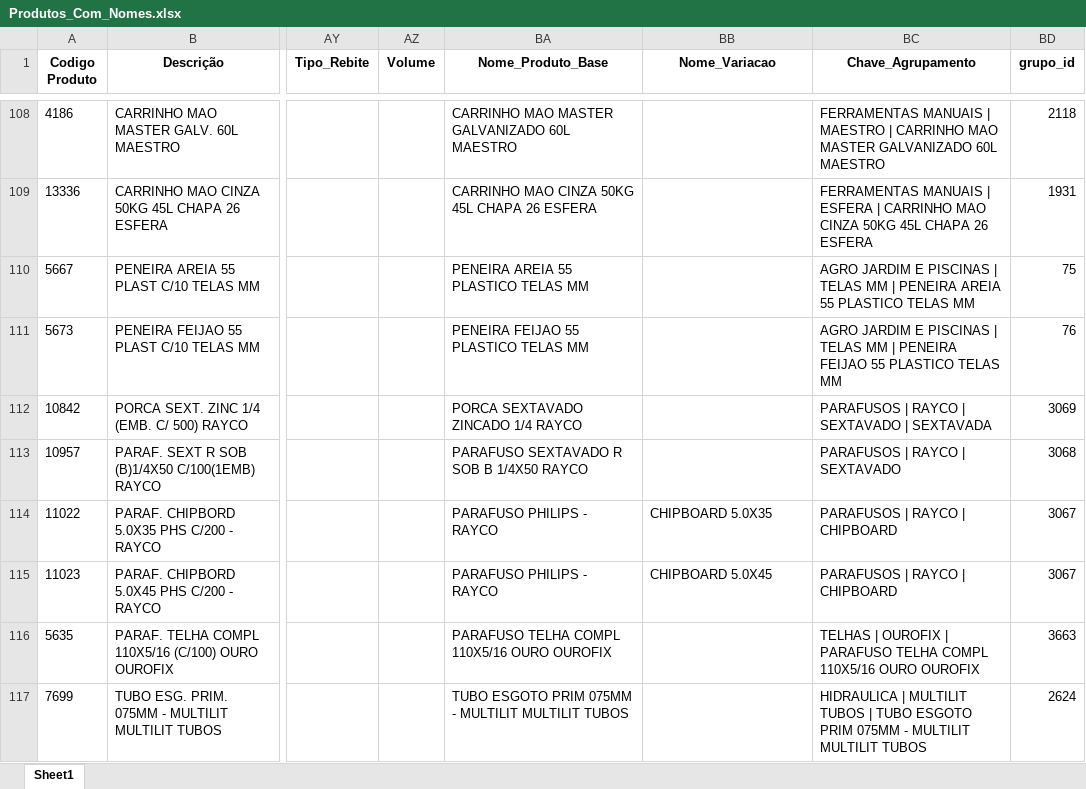
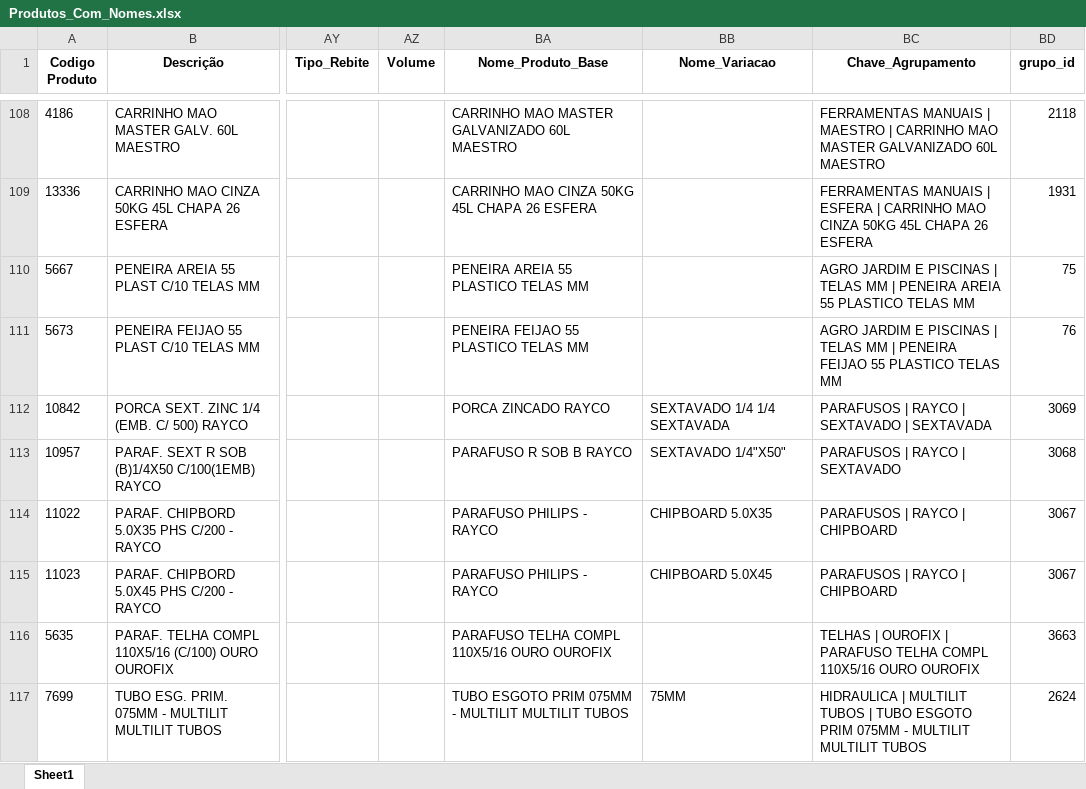
Before and after one commit to Lucas-Fernandes-Silva/auto_shopee, an Excel workbook: planilhas/outputs/Produtos_Com_Nomes.xlsx, sheet Sheet1, drawn as a sheet; only a part is shown, gaps mark what is left out; values as stored, in another font and other column widths than the file's, no borders; the diff covers the shown part only; the diff names each change by its address in the sheet, - before the commit and + after, or states it on an @@ line.

Commit message:
agrupamento

```diff
--- a/planilhas/outputs/Produtos_Com_Nomes.xlsx (sheet Sheet1)
+++ b/planilhas/outputs/Produtos_Com_Nomes.xlsx (sheet Sheet1)
-BA112 (Nome_Produto_Base): PORCA SEXTAVADO ZINCADO 1/4 RAYCO
+BA112 (Nome_Produto_Base): PORCA ZINCADO RAYCO
-BB112 (Nome_Variacao): (empty)
+BB112 (Nome_Variacao): SEXTAVADO 1/4 1/4 SEXTAVADA
-BA113 (Nome_Produto_Base): PARAFUSO SEXTAVADO R SOB B 1/4X50 RAYCO
+BA113 (Nome_Produto_Base): PARAFUSO R SOB B RAYCO
-BB113 (Nome_Variacao): (empty)
+BB113 (Nome_Variacao): SEXTAVADO 1/4"X50"
-BB117 (Nome_Variacao): (empty)
+BB117 (Nome_Variacao): 75MM
```
Also changed, not shown: 689 edited cells elsewhere in this sheet, planilhas/outputs/Produtos_Classificados.xlsx, planilhas/outputs/Relatorio_Dominios_Ambiguos.xlsx, 8 other files.
